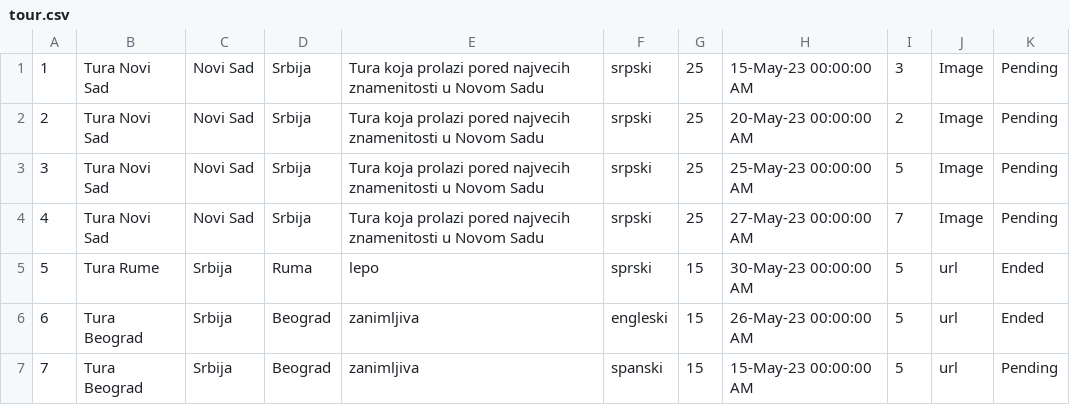
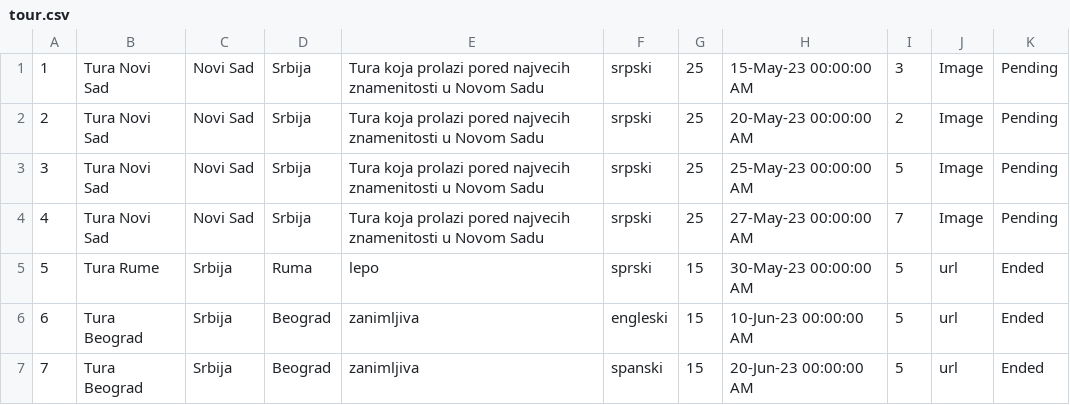
Before and after one commit to teodorazunic/SIMS, a CSV file: SIMS-Initial-Project-main/InitialProject/InitialProject/Resources/Data/tour.csv, drawn as a sheet.

```diff
--- a/SIMS-Initial-Project-main/InitialProject/InitialProject/Resources/Data/tour.csv
+++ b/SIMS-Initial-Project-main/InitialProject/InitialProject/Resources/Data/tour.csv
@@ -5,3 +5,3 @@
 5|Tura Rume|Srbija|Ruma|lepo|sprski|15|30-May-23 00:00:00 AM|5|url|Ended
-6|Tura Beograd|Srbija|Beograd|zanimljiva|engleski|15|26-May-23 00:00:00 AM|5|url|Ended
-7|Tura Beograd|Srbija|Beograd|zanimljiva|spanski|15|15-May-23 00:00:00 AM|5|url|Pending
+6|Tura Beograd|Srbija|Beograd|zanimljiva|engleski|15|10-Jun-23 00:00:00 AM|5|url|Ended
+7|Tura Beograd|Srbija|Beograd|zanimljiva|spanski|15|20-Jun-23 00:00:00 AM|5|url|Ended
```
Also changed, not shown: 6 other files.
